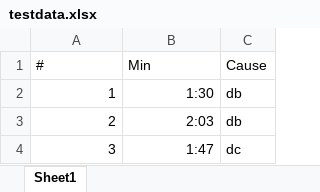
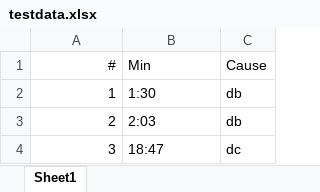
Before and after one commit to penPNG/matplotlib-gui, an Excel workbook: testdata.xlsx, sheet Sheet1, drawn as a sheet; values as stored, in another font and other column widths than the file's, no borders; the diff names each change by its address in the sheet, - before the commit and + after, or states it on an @@ line.

```diff
--- a/testdata.xlsx (sheet Sheet1)
+++ b/testdata.xlsx (sheet Sheet1)
-A1 alignment: left
+A1 alignment: right
-B2:B4 alignment: right
+B2:B4 alignment: left
-B4 (Min): 1:47
+B4 (Min): 18:47
```
Also changed, not shown: 1 other file.
